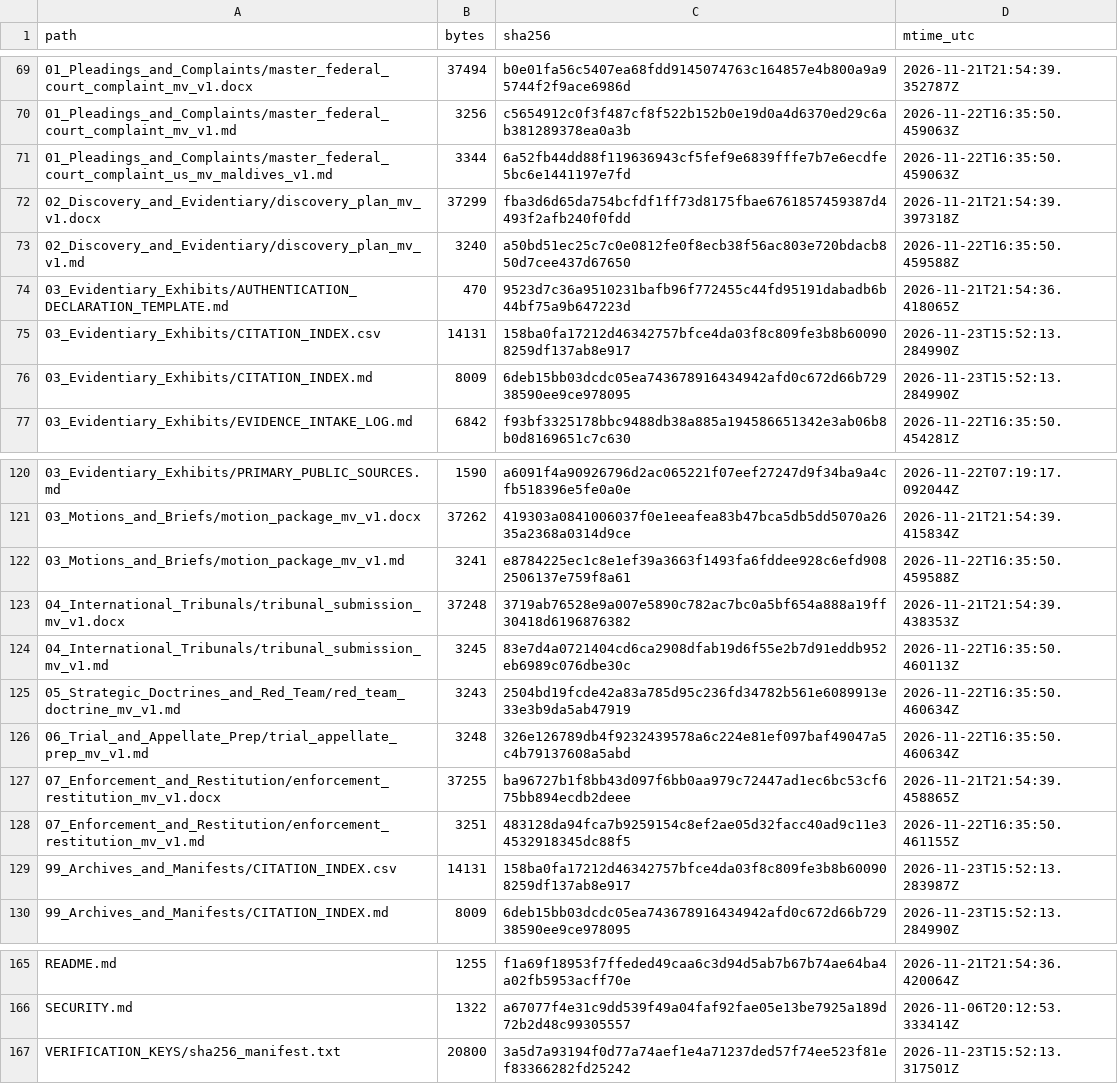
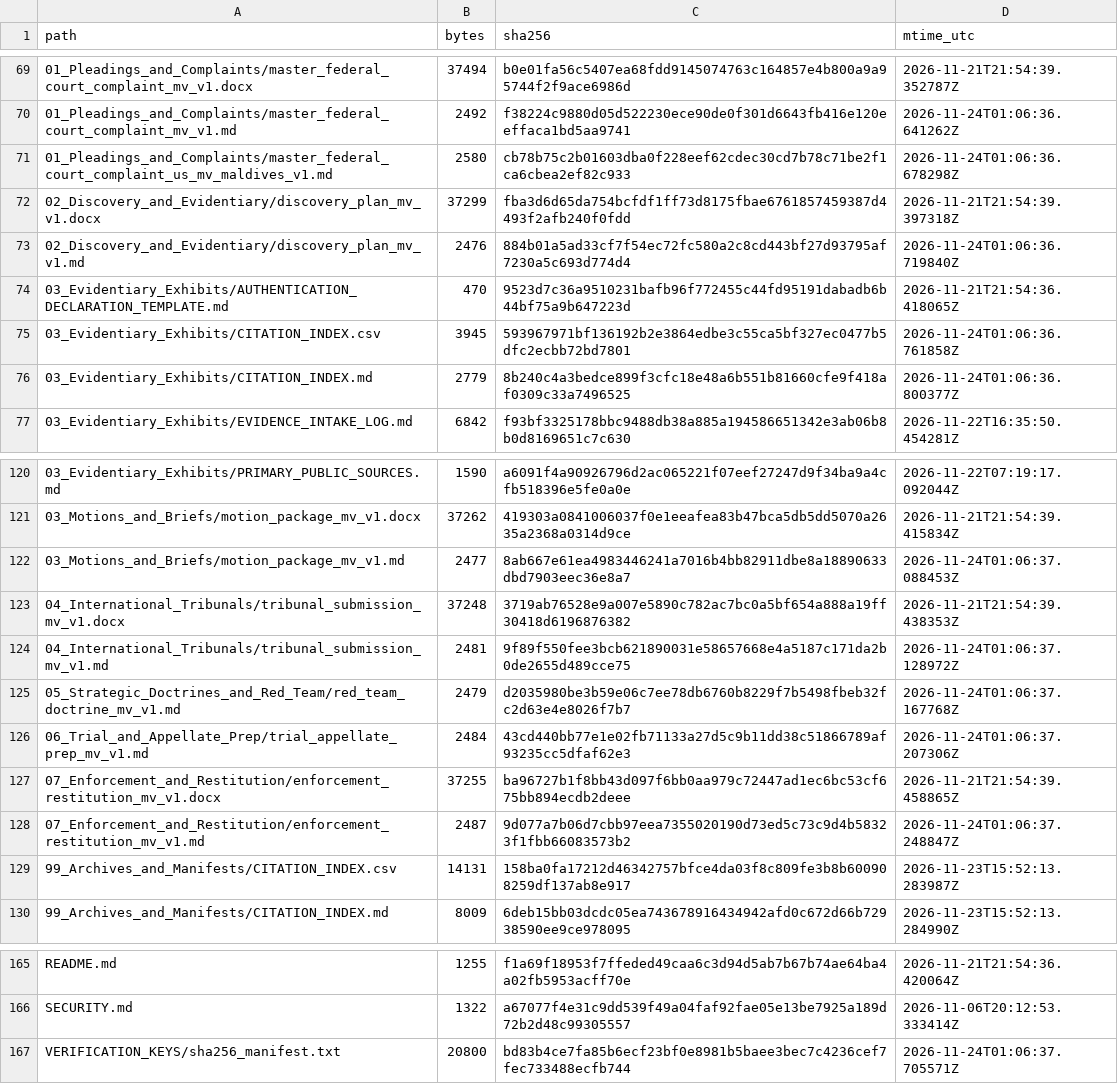
Before and after one commit to GlobalRestitutionAlliance/asia-us-mv-maldives-master-litigation, a CSV file: 99_Archives_and_Manifests/MANIFEST_SHA256.csv, drawn as a sheet; only a part is shown, gaps mark what is left out; the diff covers the shown part only.

```diff
--- a/99_Archives_and_Manifests/MANIFEST_SHA256.csv
+++ b/99_Archives_and_Manifests/MANIFEST_SHA256.csv
@@ -69,9 +69,9 @@ path,bytes,sha256,mtime_utc
 01_Pleadings_and_Complaints/master_federal_court_complaint_mv_v1.docx,37494,b0e01fa56c5407ea68fdd9145074763c164857e4b800a9a95744f2f9ace6986d,2026-11-21T21:54:39.352787Z
-01_Pleadings_and_Complaints/master_federal_court_complaint_mv_v1.md,3256,c5654912c0f3f487cf8f522b152b0e19d0a4d6370ed29c6ab381289378ea0a3b,2026-11-22T16:35:50.459063Z
-01_Pleadings_and_Complaints/master_federal_court_complaint_us_mv_maldives_v1.md,3344,6a52fb44dd88f119636943cf5fef9e6839fffe7b7e6ecdfe5bc6e1441197e7fd,2026-11-22T16:35:50.459063Z
+01_Pleadings_and_Complaints/master_federal_court_complaint_mv_v1.md,2492,f38224c9880d05d522230ece90de0f301d6643fb416e120eeffaca1bd5aa9741,2026-11-24T01:06:36.641262Z
+01_Pleadings_and_Complaints/master_federal_court_complaint_us_mv_maldives_v1.md,2580,cb78b75c2b01603dba0f228eef62cdec30cd7b78c71be2f1ca6cbea2ef82c933,2026-11-24T01:06:36.678298Z
 02_Discovery_and_Evidentiary/discovery_plan_mv_v1.docx,37299,fba3d6d65da754bcfdf1ff73d8175fbae6761857459387d4493f2afb240f0fdd,2026-11-21T21:54:39.397318Z
-02_Discovery_and_Evidentiary/discovery_plan_mv_v1.md,3240,a50bd51ec25c7c0e0812fe0f8ecb38f56ac803e720bdacb850d7cee437d67650,2026-11-22T16:35:50.459588Z
+02_Discovery_and_Evidentiary/discovery_plan_mv_v1.md,2476,884b01a5ad33cf7f54ec72fc580a2c8cd443bf27d93795af7230a5c693d774d4,2026-11-24T01:06:36.719840Z
 03_Evidentiary_Exhibits/AUTHENTICATION_DECLARATION_TEMPLATE.md,470,9523d7c36a9510231bafb96f772455c44fd95191dabadb6b44bf75a9b647223d,2026-11-21T21:54:36.418065Z
-03_Evidentiary_Exhibits/CITATION_INDEX.csv,14131,158ba0fa17212d46342757bfce4da03f8c809fe3b8b600908259df137ab8e917,2026-11-23T15:52:13.284990Z
-03_Evidentiary_Exhibits/CITATION_INDEX.md,8009,6deb15bb03dcdc05ea743678916434942afd0c672d66b72938590ee9ce978095,2026-11-23T15:52:13.284990Z
+03_Evidentiary_Exhibits/CITATION_INDEX.csv,3945,593967971bf136192b2e3864edbe3c55ca5bf327ec0477b5dfc2ecbb72bd7801,2026-11-24T01:06:36.761858Z
+03_Evidentiary_Exhibits/CITATION_INDEX.md,2779,8b240c4a3bedce899f3cfc18e48a6b551b81660cfe9f418af0309c33a7496525,2026-11-24T01:06:36.800377Z
 03_Evidentiary_Exhibits/EVIDENCE_INTAKE_LOG.md,6842,f93bf3325178bbc9488db38a885a194586651342e3ab06b8b0d8169651c7c630,2026-11-22T16:35:50.454281Z
@@ -121,9 +121,9 @@ path,bytes,sha256,mtime_utc
 03_Motions_and_Briefs/motion_package_mv_v1.docx,37262,419303a0841006037f0e1eeafea83b47bca5db5dd5070a2635a2368a0314d9ce,2026-11-21T21:54:39.415834Z
-03_Motions_and_Briefs/motion_package_mv_v1.md,3241,e8784225ec1c8e1ef39a3663f1493fa6fddee928c6efd9082506137e759f8a61,2026-11-22T16:35:50.459588Z
+03_Motions_and_Briefs/motion_package_mv_v1.md,2477,8ab667e61ea4983446241a7016b4bb82911dbe8a18890633dbd7903eec36e8a7,2026-11-24T01:06:37.088453Z
 04_International_Tribunals/tribunal_submission_mv_v1.docx,37248,3719ab76528e9a007e5890c782ac7bc0a5bf654a888a19ff30418d6196876382,2026-11-21T21:54:39.438353Z
-04_International_Tribunals/tribunal_submission_mv_v1.md,3245,83e7d4a0721404cd6ca2908dfab19d6f55e2b7d91eddb952eb6989c076dbe30c,2026-11-22T16:35:50.460113Z
-05_Strategic_Doctrines_and_Red_Team/red_team_doctrine_mv_v1.md,3243,2504bd19fcde42a83a785d95c236fd34782b561e6089913e33e3b9da5ab47919,2026-11-22T16:35:50.460634Z
-06_Trial_and_Appellate_Prep/trial_appellate_prep_mv_v1.md,3248,326e126789db4f9232439578a6c224e81ef097baf49047a5c4b79137608a5abd,2026-11-22T16:35:50.460634Z
+04_International_Tribunals/tribunal_submission_mv_v1.md,2481,9f89f550fee3bcb621890031e58657668e4a5187c171da2b0de2655d489cce75,2026-11-24T01:06:37.128972Z
+05_Strategic_Doctrines_and_Red_Team/red_team_doctrine_mv_v1.md,2479,d2035980be3b59e06c7ee78db6760b8229f7b5498fbeb32fc2d63e4e8026f7b7,2026-11-24T01:06:37.167768Z
+06_Trial_and_Appellate_Prep/trial_appellate_prep_mv_v1.md,2484,43cd440bb77e1e02fb71133a27d5c9b11dd38c51866789af93235cc5dfaf62e3,2026-11-24T01:06:37.207306Z
 07_Enforcement_and_Restitution/enforcement_restitution_mv_v1.docx,37255,ba96727b1f8bb43d097f6bb0aa979c72447ad1ec6bc53cf675bb894ecdb2deee,2026-11-21T21:54:39.458865Z
-07_Enforcement_and_Restitution/enforcement_restitution_mv_v1.md,3251,483128da94fca7b9259154c8ef2ae05d32facc40ad9c11e34532918345dc88f5,2026-11-22T16:35:50.461155Z
+07_Enforcement_and_Restitution/enforcement_restitution_mv_v1.md,2487,9d077a7b06d7cbb97eea7355020190d73ed5c73c9d4b58323f1fbb66083573b2,2026-11-24T01:06:37.248847Z
 99_Archives_and_Manifests/CITATION_INDEX.csv,14131,158ba0fa17212d46342757bfce4da03f8c809fe3b8b600908259df137ab8e917,2026-11-23T15:52:13.283987Z
@@ -166,2 +166,2 @@ README.md,1255,f1a69f18953f7ffeded49caa6c3d94d5ab7b67b74ae64ba4a02fb5953acff70e,
 SECURITY.md,1322,a67077f4e31c9dd539f49a04faf92fae05e13be7925a189d72b2d48c99305557,2026-11-06T20:12:53.333414Z
-VERIFICATION_KEYS/sha256_manifest.txt,20800,3a5d7a93194f0d77a74aef1e4a71237ded57f74ee523f81ef83366282fd25242,2026-11-23T15:52:13.317501Z
+VERIFICATION_KEYS/sha256_manifest.txt,20800,bd83b4ce7fa85b6ecf23bf0e8981b5baee3bec7c4236cef7fec733488ecfb744,2026-11-24T01:06:37.705571Z
```
Also changed, not shown: 33 edited cells elsewhere in this file, 00_Master_Knowledge_Base/Master_Maldives_Restitution_Crosswalk_Matrix.csv, 21 other files.
